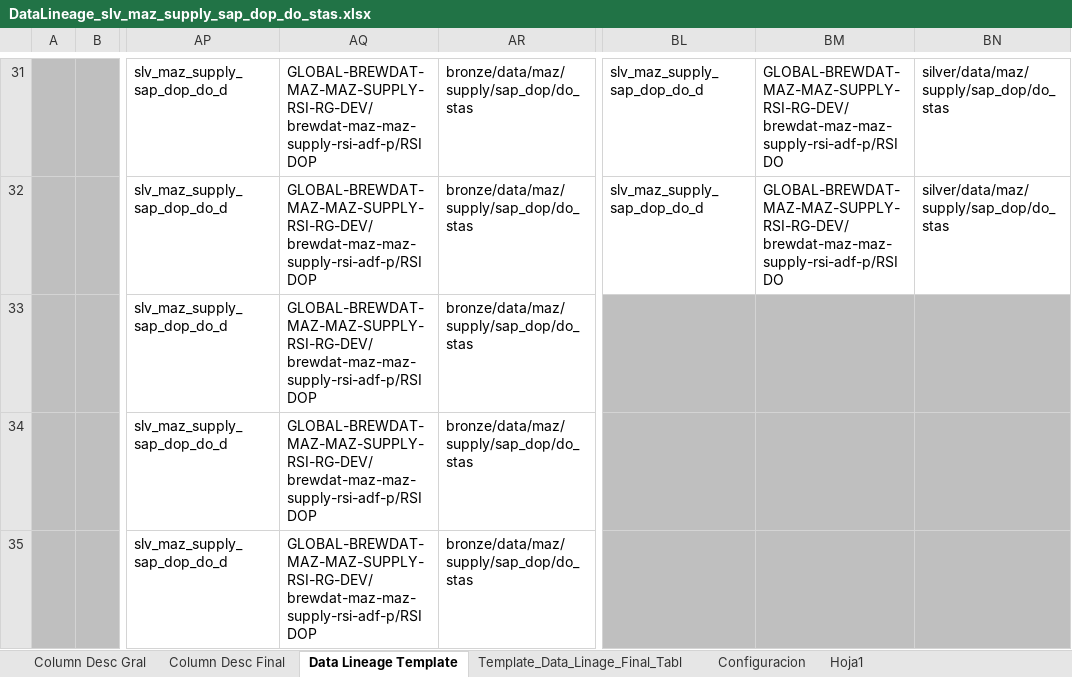
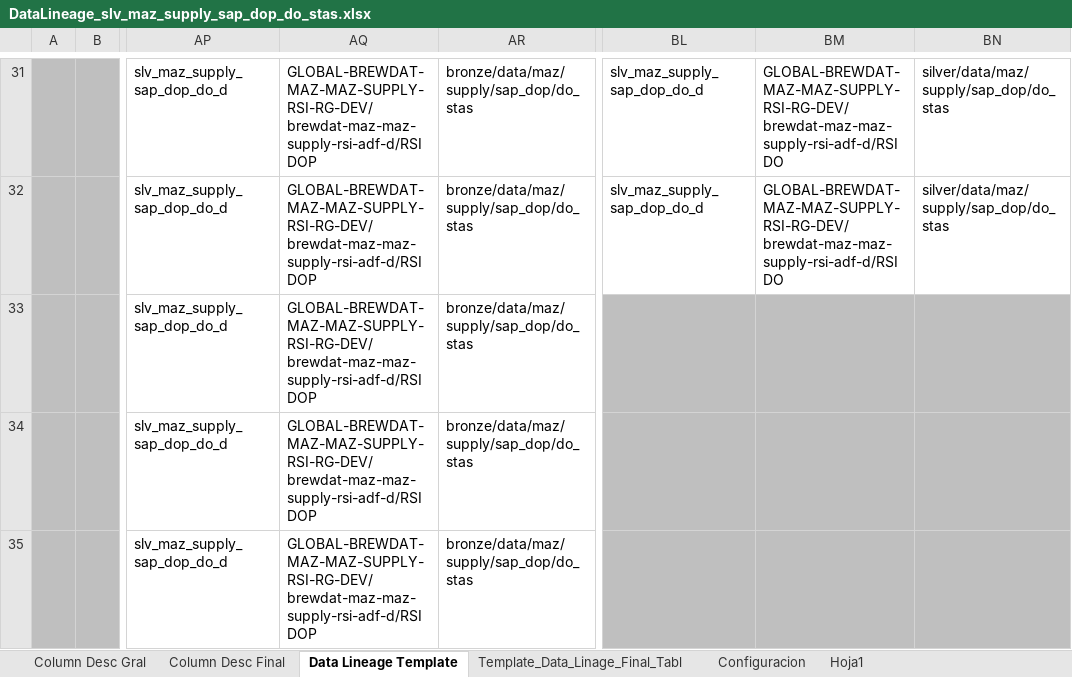
Before and after one commit to brayan-paez-ext/RSI, an Excel workbook: Linajes/DataLineage_slv_maz_supply_sap_dop_do_stas.xlsx, sheet Data Lineage Template, drawn as a sheet; only a part is shown, gaps mark what is left out; values as stored, in another font and other column widths than the file's, no borders; the diff covers the shown part only; the diff names each change by its address in the sheet, - before the commit and + after, or states it on an @@ line.

```diff
--- a/Linajes/DataLineage_slv_maz_supply_sap_dop_do_stas.xlsx (sheet Data Lineage Template)
+++ b/Linajes/DataLineage_slv_maz_supply_sap_dop_do_stas.xlsx (sheet Data Lineage Template)
-AQ31:AQ35: GLOBAL-BREWDAT-MAZ-MAZ-SUPPLY-RSI-RG-DEV/brewdat-maz-maz-supply-rsi-adf-p/RSI DOP
+AQ31:AQ35: GLOBAL-BREWDAT-MAZ-MAZ-SUPPLY-RSI-RG-DEV/brewdat-maz-maz-supply-rsi-adf-d/RSI DOP
-BM31:BM32: GLOBAL-BREWDAT-MAZ-MAZ-SUPPLY-RSI-RG-DEV/brewdat-maz-maz-supply-rsi-adf-p/RSI DO
+BM31:BM32: GLOBAL-BREWDAT-MAZ-MAZ-SUPPLY-RSI-RG-DEV/brewdat-maz-maz-supply-rsi-adf-d/RSI DO
```
Also changed, not shown: 56 edited cells and cell formats elsewhere in this sheet, Linajes/DataLineage_slv_maz_supply_sap_dop_do_mast.xlsx, Linajes/DataLineage_slv_maz_supply_sap_dop_do_stpo.xlsx, 1 other file.
